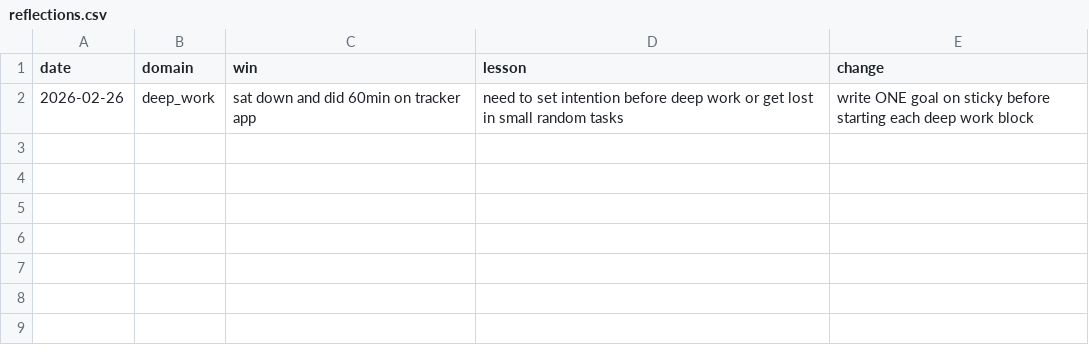
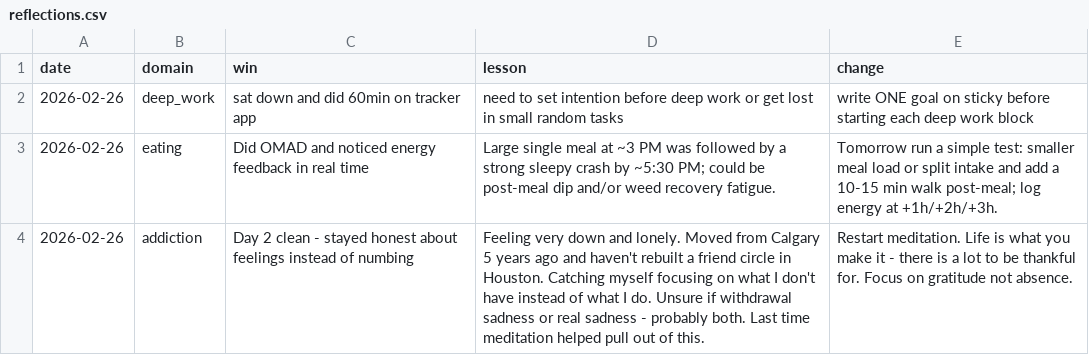
Before and after one commit to aashrayap/progress-tracker, a CSV file: reflections.csv, drawn as a sheet; the diff names each change by its address in the sheet, - before the commit and + after, or states it on an @@ line.

```diff
--- a/reflections.csv
+++ b/reflections.csv
+row 3: 2026-02-26 | eating | Did OMAD and noticed energy feedback in real time | Large single meal at ~3 PM was followed by a strong sleepy crash by ~5:30 PM; could be post-meal dip and/or weed recovery fatigue. | Tomorrow run a simple test: smaller meal load or split intake and add a 10-15 min walk post-meal; log energy at +1h/+2h/+3h.
+row 4: 2026-02-26 | addiction | Day 2 clean - stayed honest about feelings instead of numbing | Feeling very down and lonely. Moved from Calgary 5 years ago and haven't rebuilt a friend circle in Houston. Catching myself focusing on what I don't have instead of what I do. Unsure if withdrawal sadness or real sadness - probably both. Last time meditation helped pull out of this. | Restart meditation. Life is what you make it - there is a lot to be thankful for. Focus on gratitude not absence.
```
Also changed, not shown: plan.csv, todos.csv, 46 other files.
